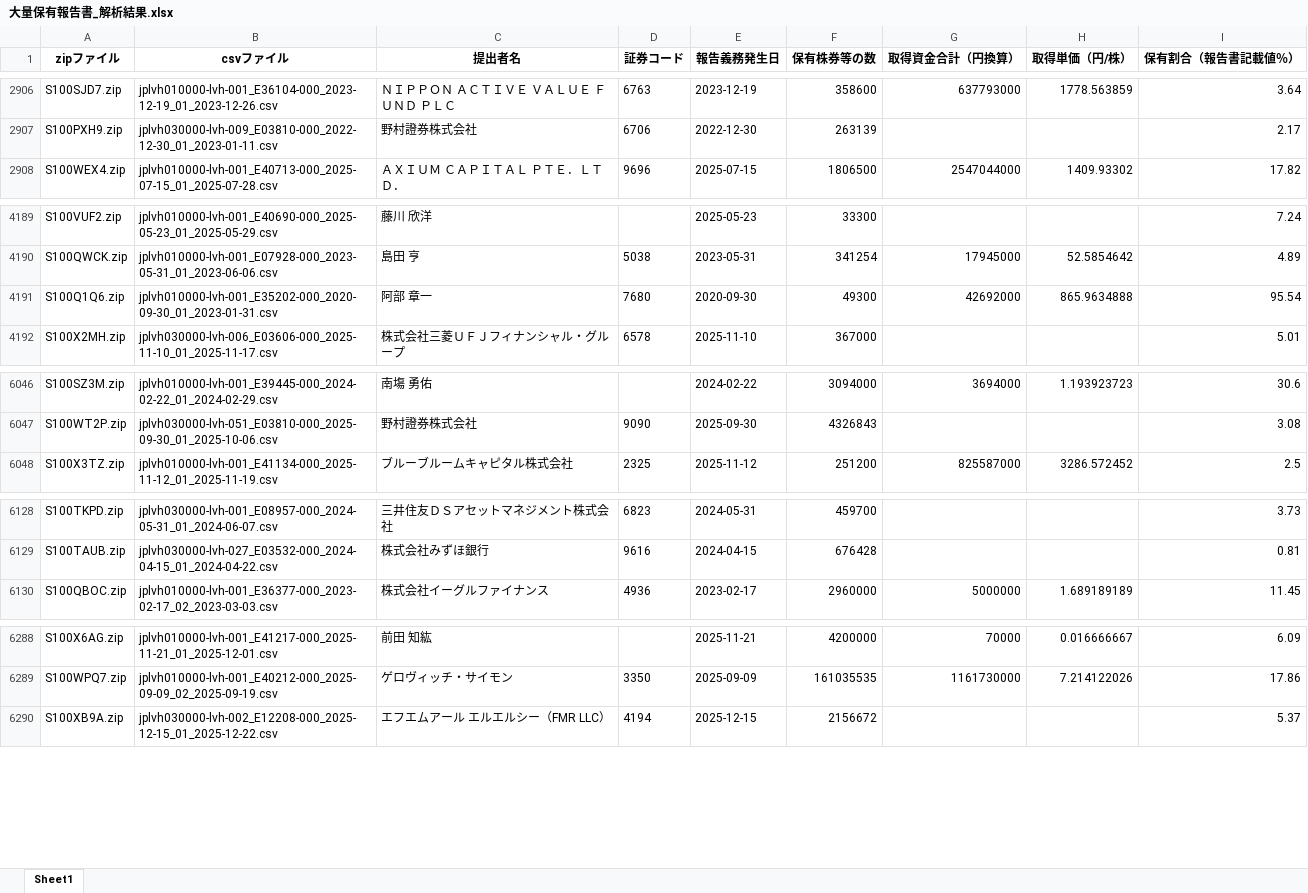
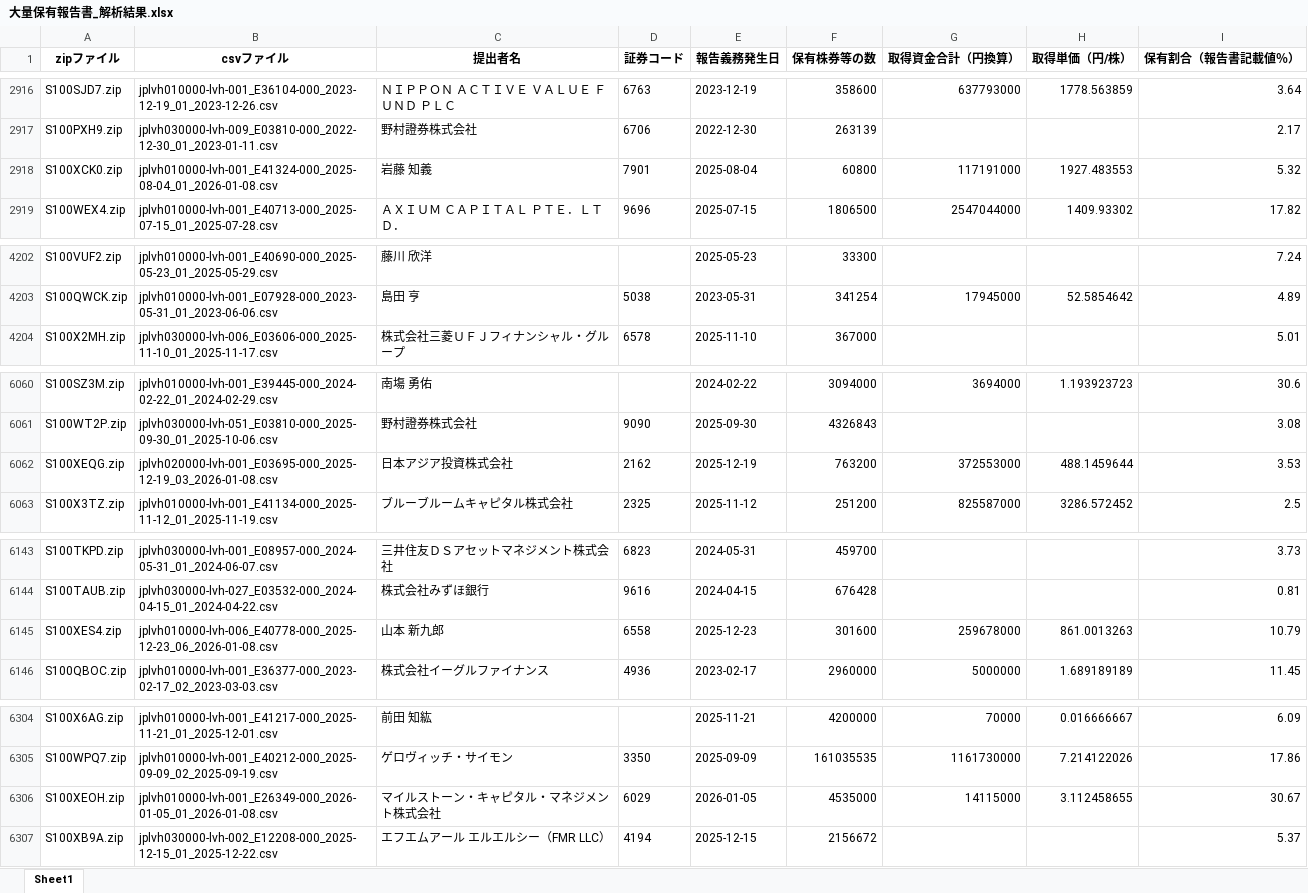
Before and after one commit to harubon1027-pixel/activist-results, an Excel workbook: docs/大量保有報告書_解析結果.xlsx, sheet Sheet1, drawn as a sheet; only a part is shown, gaps mark what is left out; values as stored, in another font and other column widths than the file's, no borders; removed rows and columns are numbered as before the commit, all else as after; the diff covers the shown part only; the diff names each change by its address in the sheet, - before the commit and + after, or states it on an @@ line.

```diff
--- a/docs/大量保有報告書_解析結果.xlsx (sheet Sheet1)
+++ b/docs/大量保有報告書_解析結果.xlsx (sheet Sheet1)
+row 2918: S100XCK0.zip | jplvh010000-lvh-001_E41324-000_2025-08-04_01_2026-01-08.csv | 岩藤 知義 | 7901 | 2025-08-04 | 60800 | 117191000 | 1927.483553 | 5.32
-row 4191: S100Q1Q6.zip | jplvh010000-lvh-001_E35202-000_2020-09-30_01_2023-01-31.csv | 阿部 章一 | 7680 | 2020-09-30 | 49300 | 42692000 | 865.9634888 | 95.54
+row 6062: S100XEQG.zip | jplvh020000-lvh-001_E03695-000_2025-12-19_03_2026-01-08.csv | 日本アジア投資株式会社 | 2162 | 2025-12-19 | 763200 | 372553000 | 488.1459644 | 3.53
+row 6145: S100XES4.zip | jplvh010000-lvh-006_E40778-000_2025-12-23_06_2026-01-08.csv | 山本 新九郎 | 6558 | 2025-12-23 | 301600 | 259678000 | 861.0013263 | 10.79
+row 6306: S100XEOH.zip | jplvh010000-lvh-001_E26349-000_2026-01-05_01_2026-01-08.csv | マイルストーン・キャピタル・マネジメント株式会社 | 6029 | 2026-01-05 | 4535000 | 14115000 | 3.112458655 | 30.67
```
Also changed, not shown: 35 added rows and 8 removed rows elsewhere in this sheet, docs/アクティビスト銘柄_資産判定.xlsx, docs/アクティビスト銘柄一覧.xlsx.
